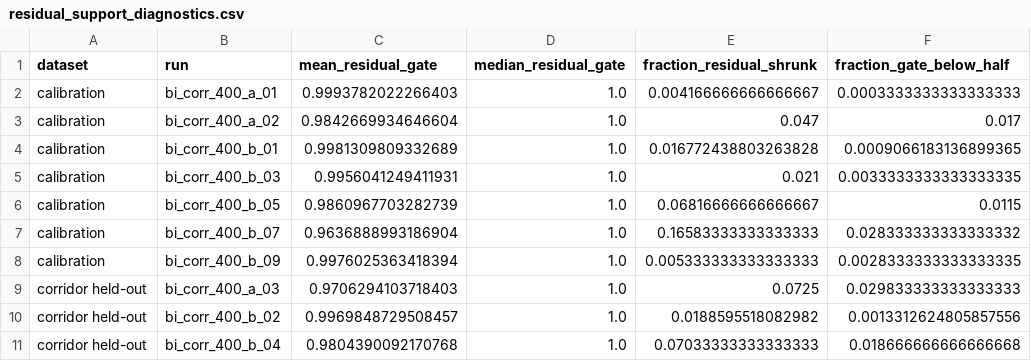
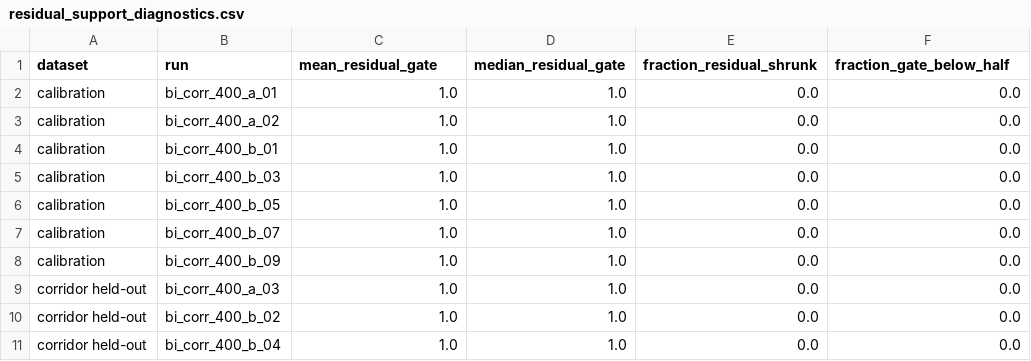
Before and after one commit to AmirNetwork/GEL-Ped, a CSV file: data/processed/residual_support_diagnostics.csv, drawn as a sheet; only a part is shown; the diff covers the shown part only.

Commit message:
Strengthen GEL-Ped transfer and low-data evaluation

```diff
--- a/data/processed/residual_support_diagnostics.csv
+++ b/data/processed/residual_support_diagnostics.csv
@@ -1,11 +1,11 @@
 dataset,run,mean_residual_gate,median_residual_gate,fraction_residual_shrunk,fraction_gate_below_half
-calibration,bi_corr_400_a_01,0.9993782022266403,1.0,0.004166666666666667,0.0003333333333333333
-calibration,bi_corr_400_a_02,0.9842669934646604,1.0,0.047,0.017
-calibration,bi_corr_400_b_01,0.9981309809332689,1.0,0.016772438803263828,0.0009066183136899365
-calibration,bi_corr_400_b_03,0.9956041249411931,1.0,0.021,0.0033333333333333335
-calibration,bi_corr_400_b_05,0.9860967703282739,1.0,0.06816666666666667,0.0115
-calibration,bi_corr_400_b_07,0.9636888993186904,1.0,0.16583333333333333,0.028333333333333332
-calibration,bi_corr_400_b_09,0.9976025363418394,1.0,0.005333333333333333,0.0028333333333333335
-corridor held-out,bi_corr_400_a_03,0.9706294103718403,1.0,0.0725,0.029833333333333333
-corridor held-out,bi_corr_400_b_02,0.9969848729508457,1.0,0.0188595518082982,0.0013312624805857556
-corridor held-out,bi_corr_400_b_04,0.9804390092170768,1.0,0.07033333333333333,0.018666666666666668
+calibration,bi_corr_400_a_01,1.0,1.0,0.0,0.0
+calibration,bi_corr_400_a_02,1.0,1.0,0.0,0.0
+calibration,bi_corr_400_b_01,1.0,1.0,0.0,0.0
+calibration,bi_corr_400_b_03,1.0,1.0,0.0,0.0
+calibration,bi_corr_400_b_05,1.0,1.0,0.0,0.0
+calibration,bi_corr_400_b_07,1.0,1.0,0.0,0.0
+calibration,bi_corr_400_b_09,1.0,1.0,0.0,0.0
+corridor held-out,bi_corr_400_a_03,1.0,1.0,0.0,0.0
+corridor held-out,bi_corr_400_b_02,1.0,1.0,0.0,0.0
+corridor held-out,bi_corr_400_b_04,1.0,1.0,0.0,0.0
```
Also changed, not shown: 54 edited cells elsewhere in this file, data/processed/data_efficiency_summary.csv, data/processed/major_revision_metrics.csv, 34 other files.
